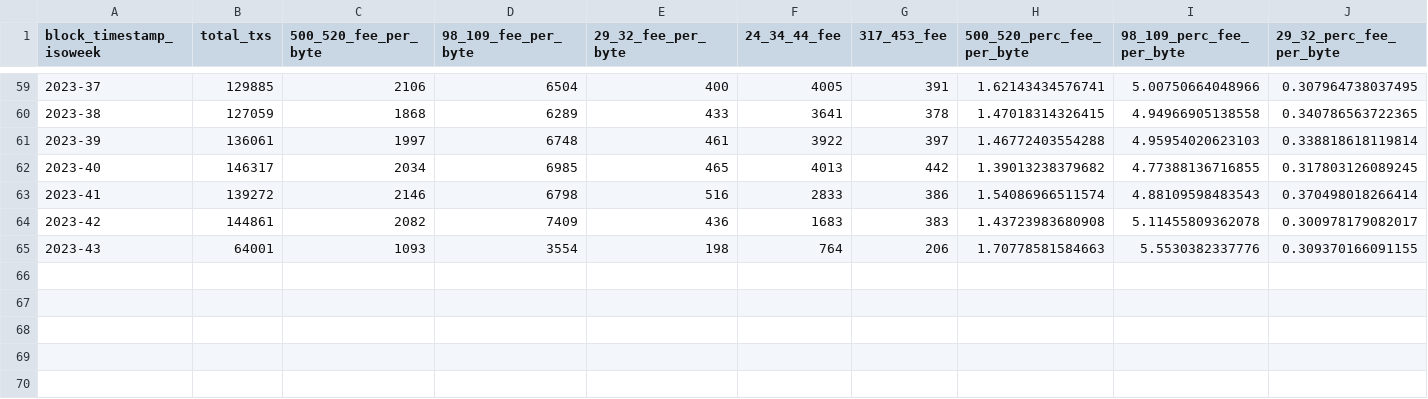
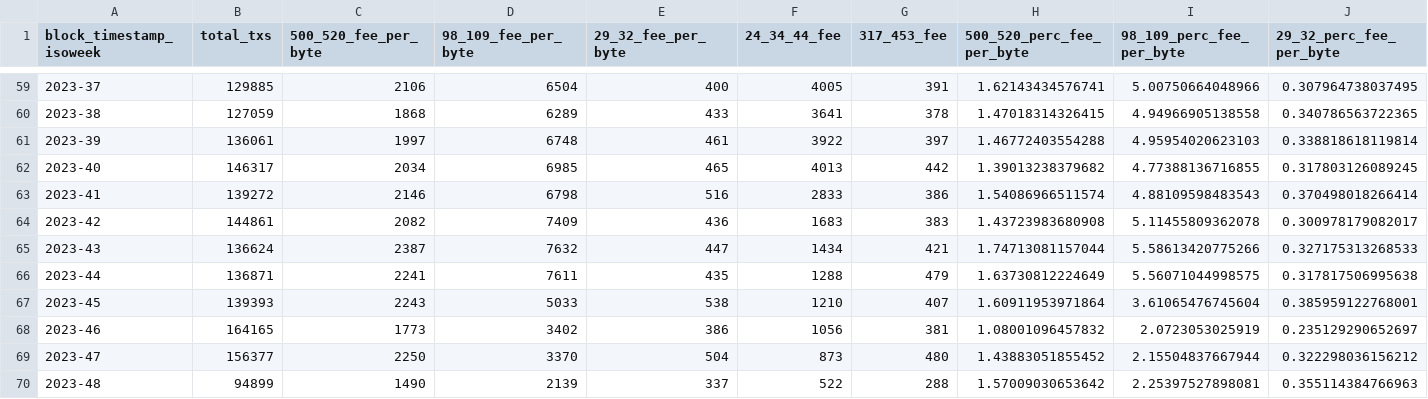
Before and after one commit to Rucknium/misc-research, a CSV file: Monero-Nonstandard-Fees/data/fee-clusters-by-week.csv, drawn as a sheet; only a part is shown, gaps mark what is left out; rows hold the shown columns only; the diff covers the shown part only; the diff names each change by its address in the sheet, - before the commit and + after, or states it on an @@ line.

```diff
--- a/Monero-Nonstandard-Fees/data/fee-clusters-by-week.csv
+++ b/Monero-Nonstandard-Fees/data/fee-clusters-by-week.csv
-B65 (total_txs): 64001
+B65 (total_txs): 136624
-C65 (500_520_fee_per_byte): 1093
+C65 (500_520_fee_per_byte): 2387
-D65 (98_109_fee_per_byte): 3554
+D65 (98_109_fee_per_byte): 7632
-E65 (29_32_fee_per_byte): 198
+E65 (29_32_fee_per_byte): 447
-F65 (24_34_44_fee): 764
+F65 (24_34_44_fee): 1434
-G65 (317_453_fee): 206
+G65 (317_453_fee): 421
-H65 (500_520_perc_fee_per_byte): 1.70778581584663
+H65 (500_520_perc_fee_per_byte): 1.74713081157044
-I65 (98_109_perc_fee_per_byte): 5.5530382337776
+I65 (98_109_perc_fee_per_byte): 5.58613420775266
-J65 (29_32_perc_fee_per_byte): 0.309370166091155
+J65 (29_32_perc_fee_per_byte): 0.327175313268533
+row 66: 2023-44 | 136871 | 2241 | 7611 | 435 | 1288 | 479 | 1.63730812224649 | 5.56071044998575 | 0.317817506995638
+row 67: 2023-45 | 139393 | 2243 | 5033 | 538 | 1210 | 407 | 1.60911953971864 | 3.61065476745604 | 0.385959122768001
+row 68: 2023-46 | 164165 | 1773 | 3402 | 386 | 1056 | 381 | 1.08001096457832 | 2.0723053025919 | 0.235129290652697
+row 69: 2023-47 | 156377 | 2250 | 3370 | 504 | 873 | 480 | 1.43883051855452 | 2.15504837667944 | 0.322298036156212
+row 70: 2023-48 | 94899 | 1490 | 2139 | 337 | 522 | 288 | 1.57009030653642 | 2.25397527898081 | 0.355114384766963
```
Also changed, not shown: 2 edited cells elsewhere in this file, Monero-Nonstandard-Fees/data/fee-clusters-by-day.csv, 9 other files.
